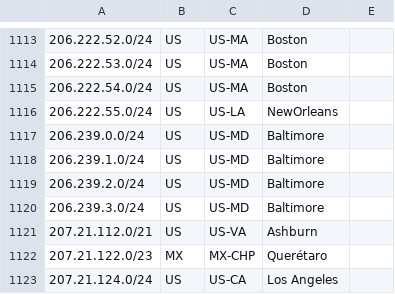
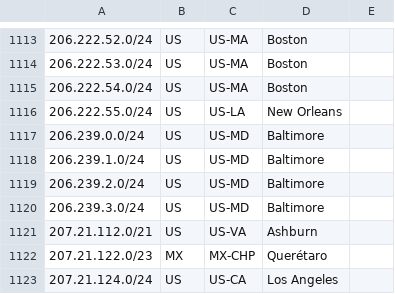
Before and after one commit to nttgin/geofeeds, a CSV file: geofeeds.csv, drawn as a sheet; only a part is shown, gaps mark what is left out; the diff covers the shown part only; the diff names each change by its address in the sheet, - before the commit and + after, or states it on an @@ line.

```diff
--- a/geofeeds.csv
+++ b/geofeeds.csv
-D1116: NewOrleans
+D1116: New Orleans
```
Also changed, not shown: 31 edited cells elsewhere in this file.
